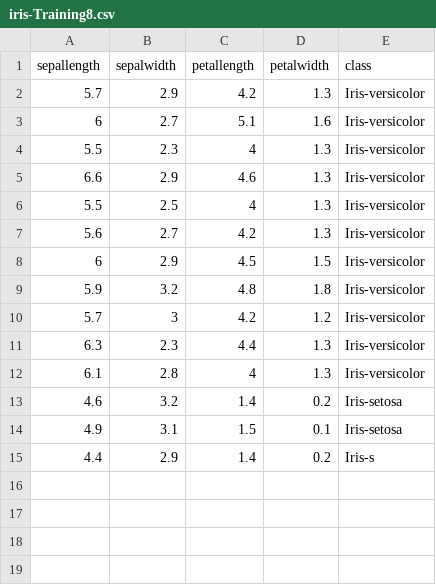
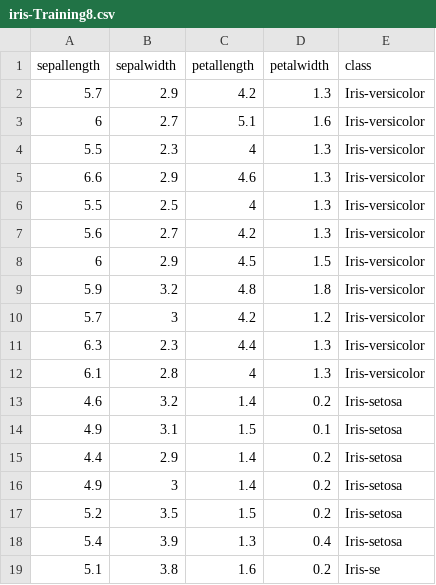
Before and after one commit to FatioSE/Kernel-PCA-DR, a CSV file: datasets/iris/iris-Training8.csv, drawn as a sheet.

```diff
--- a/datasets/iris/iris-Training8.csv
+++ b/datasets/iris/iris-Training8.csv
@@ -14,2 +14,6 @@ sepallength,sepalwidth,petallength,petalwidth,class
 4.9,3.1,1.5,0.1,Iris-setosa
-4.4,2.9,1.4,0.2,Iris-s
+4.4,2.9,1.4,0.2,Iris-setosa
+4.9,3,1.4,0.2,Iris-setosa
+5.2,3.5,1.5,0.2,Iris-setosa
+5.4,3.9,1.3,0.4,Iris-setosa
+5.1,3.8,1.6,0.2,Iris-se
```
